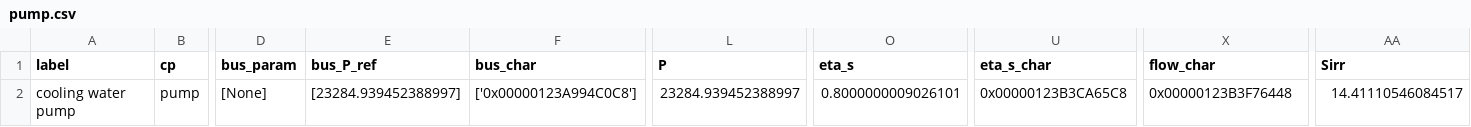
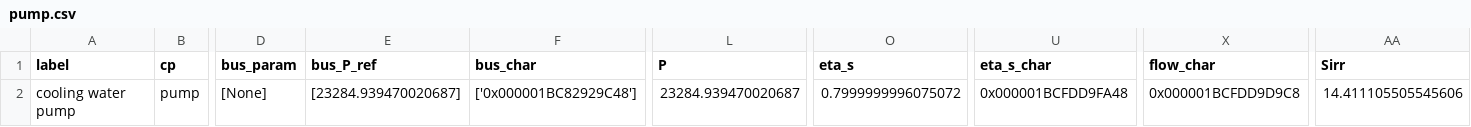
Before and after one commit to maltefritz/SWSH, a CSV file: Anlagenmodelle/ice/ice_design/comps/pump.csv, drawn as a sheet; only a part is shown, gaps mark what is left out; the diff names each change by its address in the sheet, - before the commit and + after, or states it on an @@ line.

```diff
--- a/Anlagenmodelle/ice/ice_design/comps/pump.csv
+++ b/Anlagenmodelle/ice/ice_design/comps/pump.csv
-E2 (bus_P_ref): [23284.939452388997]
+E2 (bus_P_ref): [23284.939470020687]
-F2 (bus_char): ['0x00000123A994C0C8']
+F2 (bus_char): ['0x000001BC82929C48']
-L2 (P): 23284.939452388997
+L2 (P): 23284.939470020687
-O2 (eta_s): 0.8000000009026101
+O2 (eta_s): 0.7999999996075072
-U2 (eta_s_char): 0x00000123B3CA65C8
+U2 (eta_s_char): 0x000001BCFDD9FA48
-X2 (flow_char): 0x00000123B3F76448
+X2 (flow_char): 0x000001BCFDD9D9C8
-AA2 (Sirr): 14.41110546084517
+AA2 (Sirr): 14.411105505545606
```
Also changed, not shown: Anlagenmodelle/ice/ice_design/comps/char_line.csv, Anlagenmodelle/ice/ice_design/comps/combustion_engine.csv, 5 other files.
